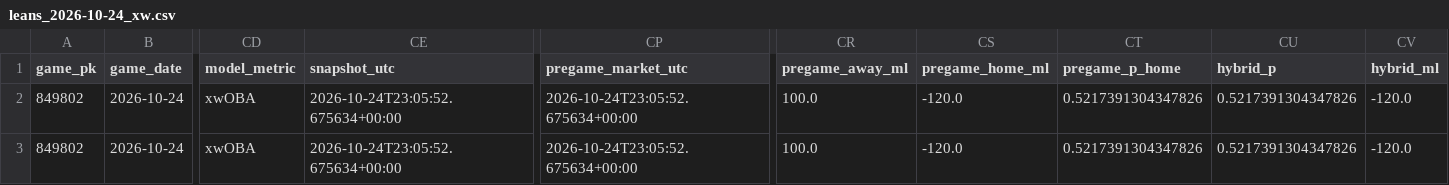
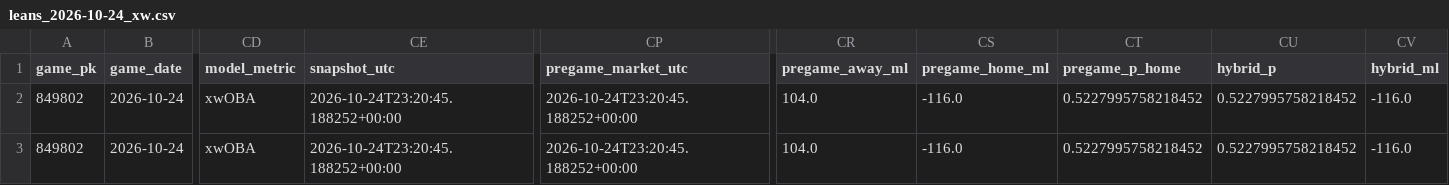
Before and after one commit to Dave356w/Dave356w, a CSV file: data/leans_2026-10-24_xw.csv, drawn as a sheet; only a part is shown, gaps mark what is left out; the diff names each change by its address in the sheet, - before the commit and + after, or states it on an @@ line.

```diff
--- a/data/leans_2026-10-24_xw.csv
+++ b/data/leans_2026-10-24_xw.csv
-CE2:CE3 (snapshot_utc): 2026-10-24T23:05:52.675634+00:00
+CE2:CE3 (snapshot_utc): 2026-10-24T23:20:45.188252+00:00
-CP2:CP3 (pregame_market_utc): 2026-10-24T23:05:52.675634+00:00
+CP2:CP3 (pregame_market_utc): 2026-10-24T23:20:45.188252+00:00
-CR2:CR3 (pregame_away_ml): 100.0
+CR2:CR3 (pregame_away_ml): 104.0
-CS2:CS3 (pregame_home_ml): -120.0
+CS2:CS3 (pregame_home_ml): -116.0
-CT2:CT3 (pregame_p_home): 0.5217391304347826
+CT2:CT3 (pregame_p_home): 0.5227995758218452
-CU2:CU3 (hybrid_p): 0.5217391304347826
+CU2:CU3 (hybrid_p): 0.5227995758218452
-CV2:CV3 (hybrid_ml): -120.0
+CV2:CV3 (hybrid_ml): -116.0
```
Also changed, not shown: data/hitters_2026-10-24_xw.csv, data/leans_2026-10-24_pl.csv, 2 other files.
